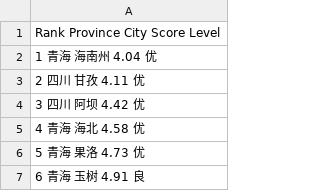
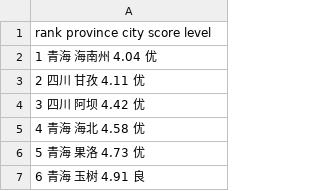
Before and after one commit to wrynearson/china-water, a CSV file: data/wqir2018_zh.csv, drawn as a sheet; only a part is shown.

```diff
--- a/data/wqir2018_zh.csv
+++ b/data/wqir2018_zh.csv
@@ -1,2 +1,2 @@
-Rank Province City Score Level
+rank province city score level
 1 青海 海南州 4.04 优
```
Also changed, not shown: data/wqir2018_en.csv, 1 other file.
